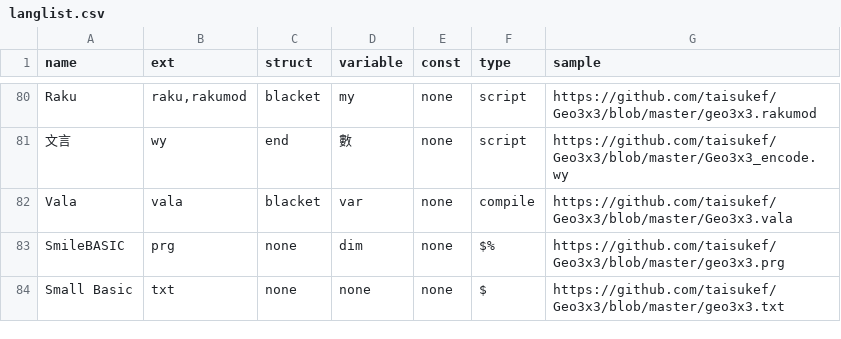
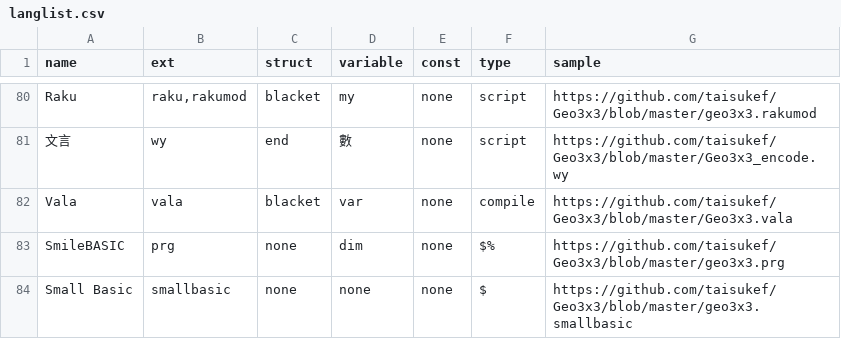
Before and after one commit to taisukef/Geo3x3, a CSV file: langlist.csv, drawn as a sheet; only a part is shown, gaps mark what is left out.

```diff
--- a/langlist.csv
+++ b/langlist.csv
@@ -83,2 +83,2 @@ Vala,vala,blacket,var,none,compile,https://github.com/taisukef/Geo3x3/blob/maste
 SmileBASIC,prg,none,dim,none,$%,https://github.com/taisukef/Geo3x3/blob/master/geo3x3.prg
-Small Basic,txt,none,none,none,$,https://github.com/taisukef/Geo3x3/blob/master/geo3x3.txt
+Small Basic,smallbasic,none,none,none,$,https://github.com/taisukef/Geo3x3/blob/master/geo3x3.smallbasic
```
Also changed, not shown: 2 other files.
